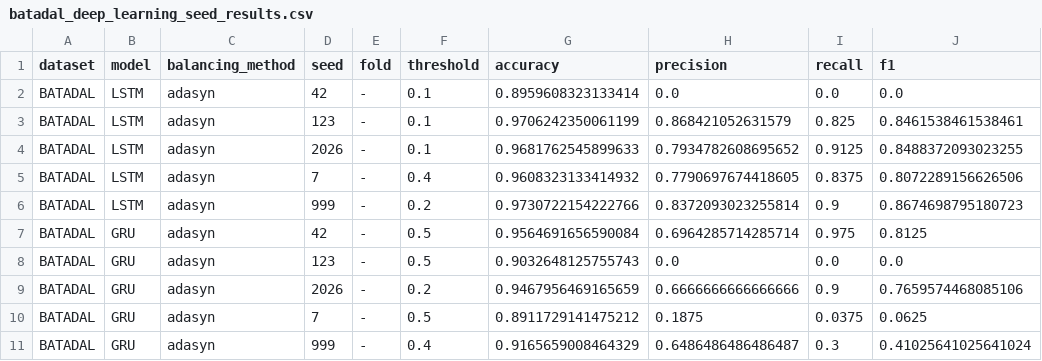
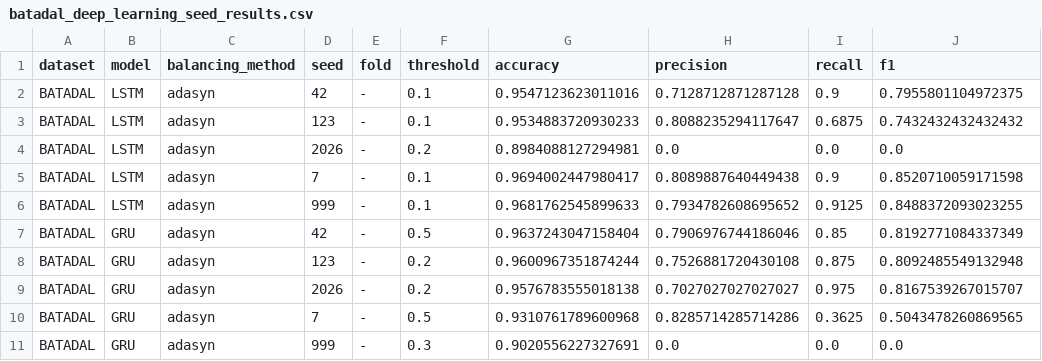
Before and after one commit to tayrubys/TimeSeries-Enhanced, a CSV file: results/outputs/batadal_deep_learning_seed_results.csv, drawn as a sheet.

Commit message:
Batadal veri setine dengelenmiş eğitim parametreleri (epoch=75,patience=12) deneyi yapıldı ve raporlandı.

```diff
--- a/results/outputs/batadal_deep_learning_seed_results.csv
+++ b/results/outputs/batadal_deep_learning_seed_results.csv
@@ -1,11 +1,11 @@
 dataset,model,balancing_method,seed,fold,threshold,accuracy,precision,recall,f1
-BATADAL,LSTM,adasyn,42,-,0.1,0.8959608323133414,0.0,0.0,0.0
-BATADAL,LSTM,adasyn,123,-,0.1,0.9706242350061199,0.868421052631579,0.825,0.8461538461538461
-BATADAL,LSTM,adasyn,2026,-,0.1,0.9681762545899633,0.7934782608695652,0.9125,0.8488372093023255
-BATADAL,LSTM,adasyn,7,-,0.4,0.9608323133414932,0.7790697674418605,0.8375,0.8072289156626506
-BATADAL,LSTM,adasyn,999,-,0.2,0.9730722154222766,0.8372093023255814,0.9,0.8674698795180723
-BATADAL,GRU,adasyn,42,-,0.5,0.9564691656590084,0.6964285714285714,0.975,0.8125
-BATADAL,GRU,adasyn,123,-,0.5,0.9032648125755743,0.0,0.0,0.0
-BATADAL,GRU,adasyn,2026,-,0.2,0.9467956469165659,0.6666666666666666,0.9,0.7659574468085106
-BATADAL,GRU,adasyn,7,-,0.5,0.8911729141475212,0.1875,0.0375,0.0625
-BATADAL,GRU,adasyn,999,-,0.4,0.9165659008464329,0.6486486486486487,0.3,0.41025641025641024
+BATADAL,LSTM,adasyn,42,-,0.1,0.9547123623011016,0.7128712871287128,0.9,0.7955801104972375
+BATADAL,LSTM,adasyn,123,-,0.1,0.9534883720930233,0.8088235294117647,0.6875,0.7432432432432432
+BATADAL,LSTM,adasyn,2026,-,0.2,0.8984088127294981,0.0,0.0,0.0
+BATADAL,LSTM,adasyn,7,-,0.1,0.9694002447980417,0.8089887640449438,0.9,0.8520710059171598
+BATADAL,LSTM,adasyn,999,-,0.1,0.9681762545899633,0.7934782608695652,0.9125,0.8488372093023255
+BATADAL,GRU,adasyn,42,-,0.5,0.9637243047158404,0.7906976744186046,0.85,0.8192771084337349
+BATADAL,GRU,adasyn,123,-,0.2,0.9600967351874244,0.7526881720430108,0.875,0.8092485549132948
+BATADAL,GRU,adasyn,2026,-,0.2,0.9576783555018138,0.7027027027027027,0.975,0.8167539267015707
+BATADAL,GRU,adasyn,7,-,0.5,0.9310761789600968,0.8285714285714286,0.3625,0.5043478260869565
+BATADAL,GRU,adasyn,999,-,0.3,0.9020556227327691,0.0,0.0,0.0
```
Also changed, not shown: results/outputs/batadal_deep_learning_seed_summary.csv, 7 other files.
